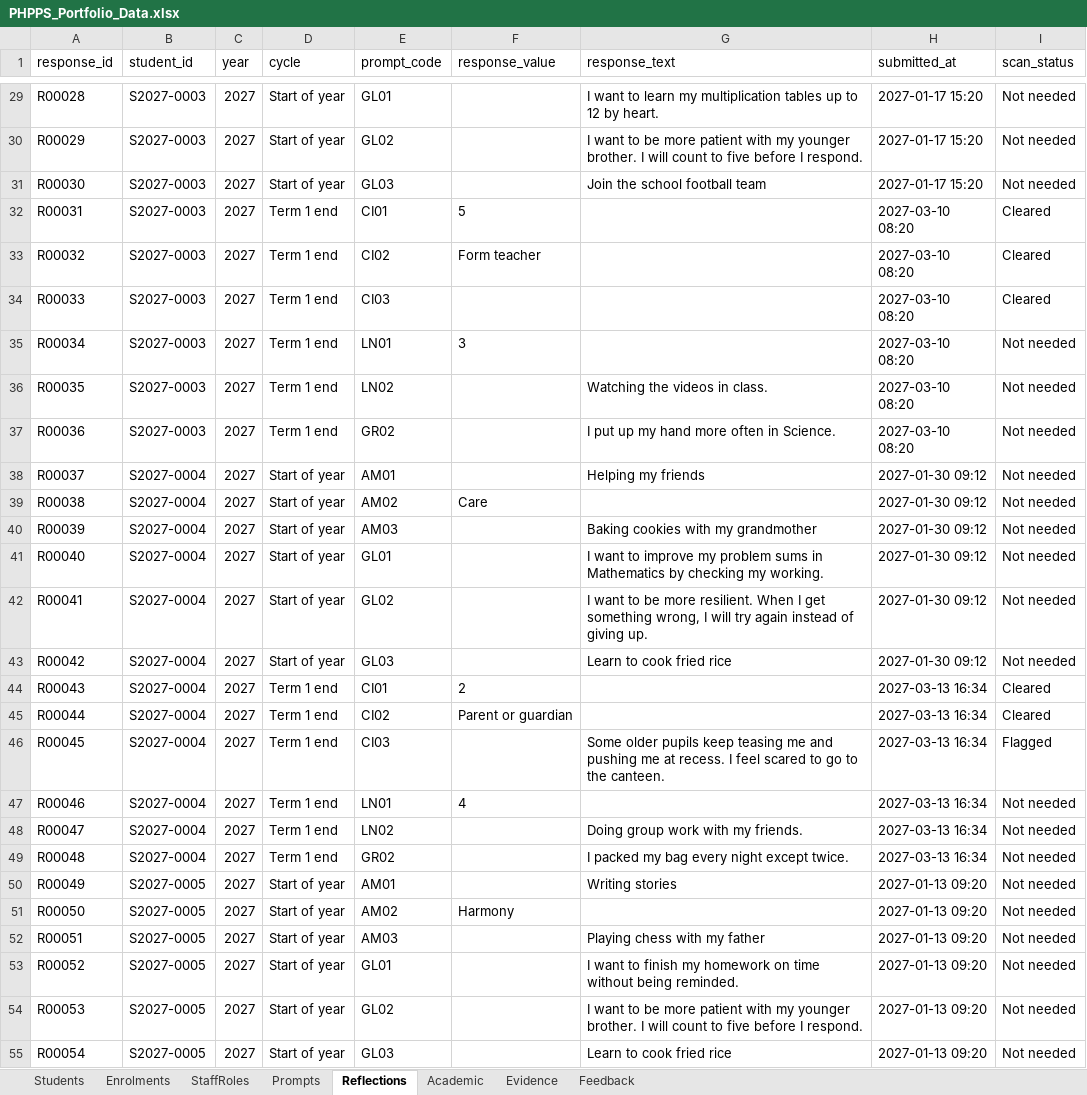
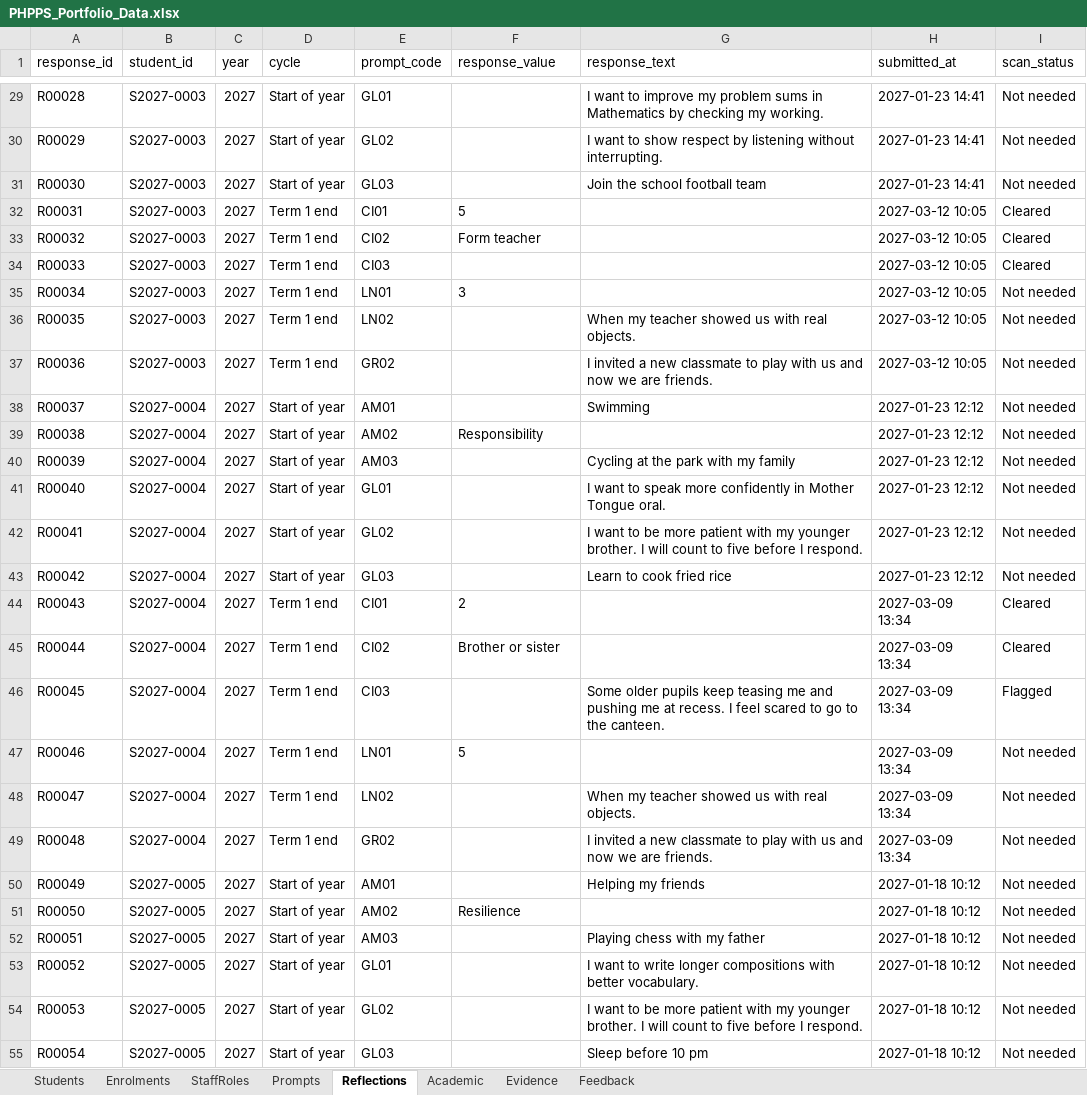
Before and after one commit to Xypherus-id/phpps-portfolio, an Excel workbook: seed/PHPPS_Portfolio_Data.xlsx, sheet Reflections, drawn as a sheet; only a part is shown, gaps mark what is left out; values as stored, in another font and other column widths than the file's, no borders; the diff covers the shown part only; the diff names each change by its address in the sheet, - before the commit and + after, or states it on an @@ line.

```diff
--- a/seed/PHPPS_Portfolio_Data.xlsx (sheet Reflections)
+++ b/seed/PHPPS_Portfolio_Data.xlsx (sheet Reflections)
-G29 (response_text): …want to learn my multiplication tables up to 12 by heart.
+G29 (response_text): …want to improve my problem sums in Mathematics by checking my working.
-H29:H31 (submitted_at): 2027-01-17 15:20
+H29:H31 (submitted_at): 2027-01-23 14:41
-G30 (response_text): …want to be more patient with my younger brother. I will count to five before I respond.
+G30 (response_text): …want to show respect by listening without interrupting.
-H32:H37 (submitted_at): 2027-03-10 08:20
+H32:H37 (submitted_at): 2027-03-12 10:05
-G36 (response_text): Watching the videos in class.
+G36 (response_text): When my teacher showed us with real objects.
-G37 (response_text): I put up my hand more often in Science.
+G37 (response_text): I invited a new classmate to play with us and now we are friends.
-G38 (response_text): Helping my friends
+G38 (response_text): Swimming
-H38:H43 (submitted_at): 2027-01-30 09:12
+H38:H43 (submitted_at): 2027-01-23 12:12
-F39 (response_value): Care
+F39 (response_value): Responsibility
-G40 (response_text): Baking cookies with my grandmother
+G40 (response_text): Cycling at the park with my family
-G41 (response_text): …want to improve my problem sums in Mathematics by checking my working.
+G41 (response_text): …want to speak more confidently in Mother Tongue oral.
-G42 (response_text): …be more resilient. When I get something wrong, I will try again instead of giving up.
+G42 (response_text): …be more patient with my younger brother. I will count to five before I respond.
-H44:H49 (submitted_at): 2027-03-13 16:34
+H44:H49 (submitted_at): 2027-03-09 13:34
-F45 (response_value): Parent or guardian
+F45 (response_value): Brother or sister
-F47 (response_value): 4
+F47 (response_value): 5
-G48 (response_text): Doing group work with my friends.
+G48 (response_text): When my teacher showed us with real objects.
-G49 (response_text): I packed my bag every night except twice.
+G49 (response_text): I invited a new classmate to play with us and now we are friends.
-G50 (response_text): Writing stories
+G50 (response_text): Helping my friends
-H50:H55 (submitted_at): 2027-01-13 09:20
+H50:H55 (submitted_at): 2027-01-18 10:12
-F51 (response_value): Harmony
+F51 (response_value): Resilience
-G53 (response_text): …want to finish my homework on time without being reminded.
+G53 (response_text): …want to write longer compositions with better vocabulary.
-G55 (response_text): Learn to cook fried rice
+G55 (response_text): Sleep before 10 pm
```
Also changed, not shown: 523 edited cells elsewhere in this sheet, sheet Academic, sheet Feedback, sheet Evidence, 13 other files.
